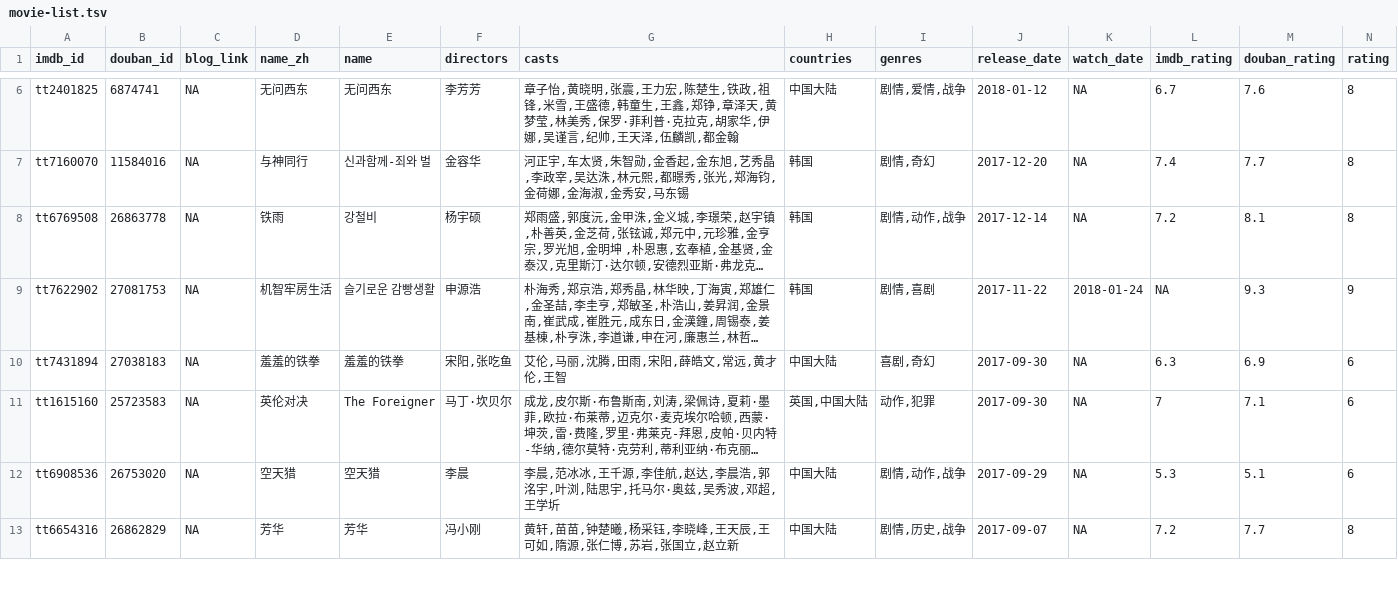
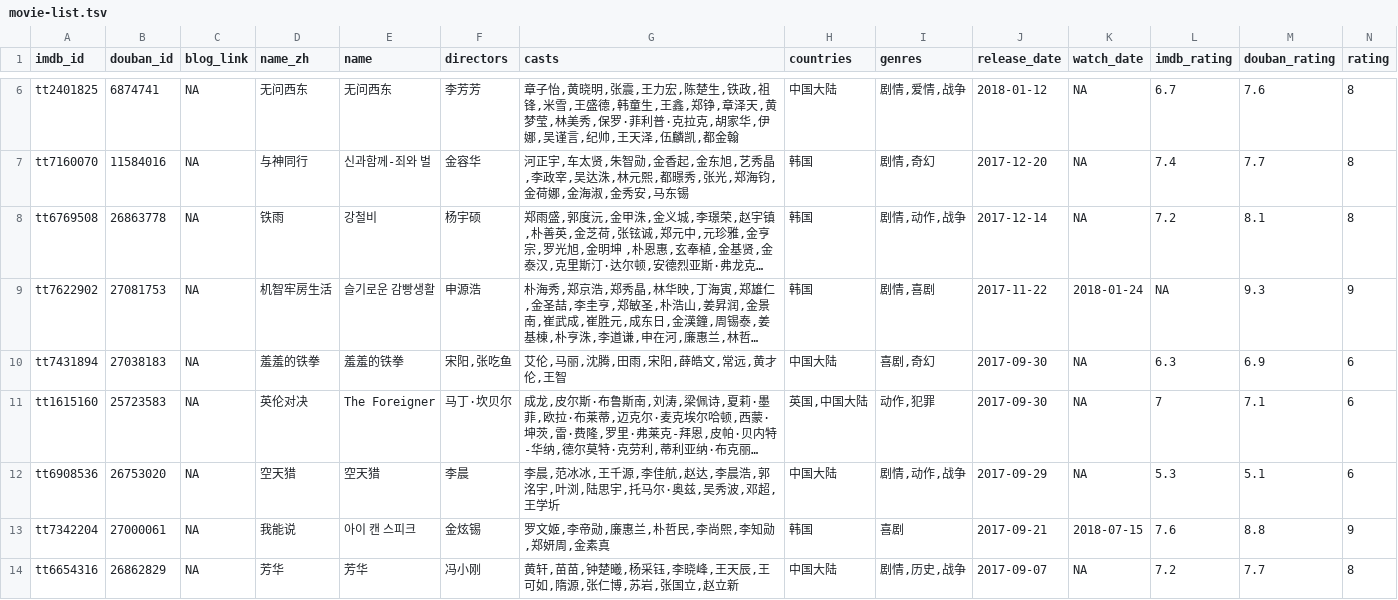
Before and after one commit to Snownight22/leovan.me, a TSV file: data/cn/movie-list.tsv, drawn as a sheet; only a part is shown, gaps mark what is left out; long unchanged cells end in …; rows hold the shown columns only; the diff covers the shown part only; the diff names each change by its address in the sheet, - before the commit and + after, or states it on an @@ line.

```diff
--- a/data/cn/movie-list.tsv
+++ b/data/cn/movie-list.tsv
+row 13: tt7342204 | 27000061 | NA | 我能说 | 아이 캔 스피크 | 金炫锡 | 罗文姬,李帝勋,廉惠兰,朴哲民,李尚熙,李知勋,郑妍周,金素真 | 韩国 | 喜剧 | 2017-09-21 | 2018-07-15 | 7.6 | 8.8 | 9
```
Also changed, not shown: 1 added row, 1 removed row and 7 edited cells elsewhere in this file, 8 other files.
